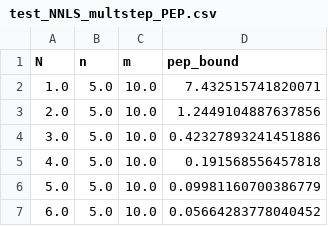
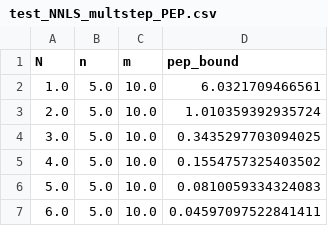
Before and after one commit to stellatogrp/algorithm_verification, a CSV file: experiments/NNLS/data/test_NNLS_multstep_PEP.csv, drawn as a sheet.

Commit message:
added iccopt experiment files

```diff
--- a/experiments/NNLS/data/test_NNLS_multstep_PEP.csv
+++ b/experiments/NNLS/data/test_NNLS_multstep_PEP.csv
@@ -1,7 +1,7 @@
 N,n,m,pep_bound
-1.0,5.0,10.0,7.432515741820071
-2.0,5.0,10.0,1.2449104887637856
-3.0,5.0,10.0,0.42327893241451886
-4.0,5.0,10.0,0.191568556457818
-5.0,5.0,10.0,0.09981160700386779
-6.0,5.0,10.0,0.05664283778040452
+1.0,5.0,10.0,6.0321709466561
+2.0,5.0,10.0,1.010359392935724
+3.0,5.0,10.0,0.3435297703094025
+4.0,5.0,10.0,0.1554757325403502
+5.0,5.0,10.0,0.0810059334324083
+6.0,5.0,10.0,0.04597097522841411
```
Also changed, not shown: 14 other files.
